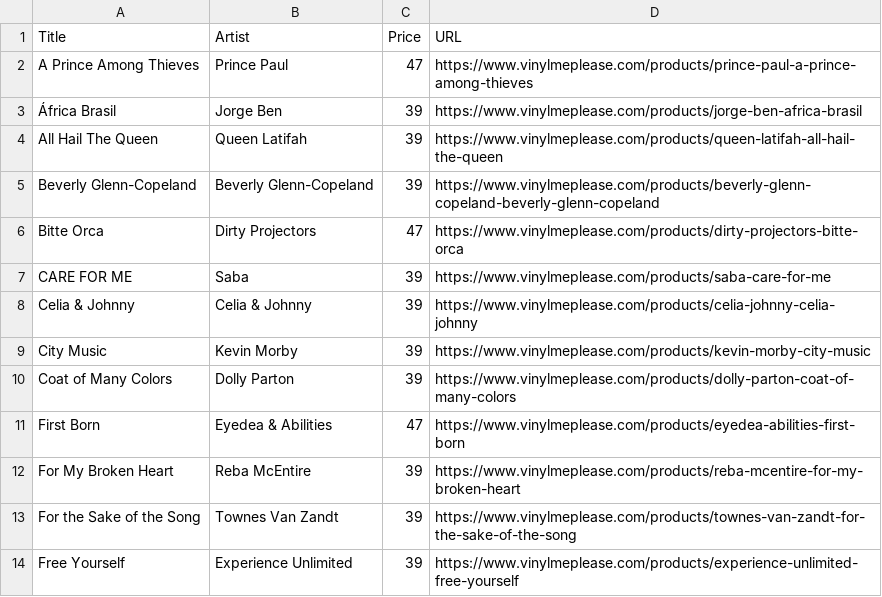
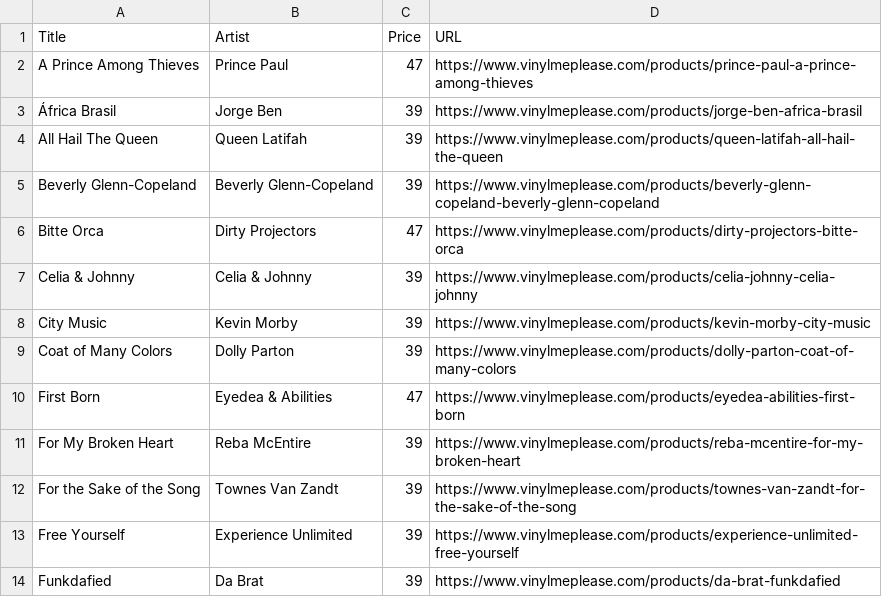
Before and after one commit to sircrumpet/vmp-swaps, a CSV file: VMP_Swaps.csv, drawn as a sheet; only a part is shown; the shorter side is filled out with more unchanged rows; the diff names each change by its address in the sheet, - before the commit and + after, or states it on an @@ line.

Commit message:
1 swap removed
  Title: CARE FOR ME
  Artist: Saba
  Price: 39
  URL: https://www.vinylmeplease.com/products/saba-care-for-me

[skip ci]

```diff
--- a/VMP_Swaps.csv
+++ b/VMP_Swaps.csv
-row 7: CARE FOR ME | Saba | 39 | https://www.vinylmeplease.com/products/saba-care-for-me
```
